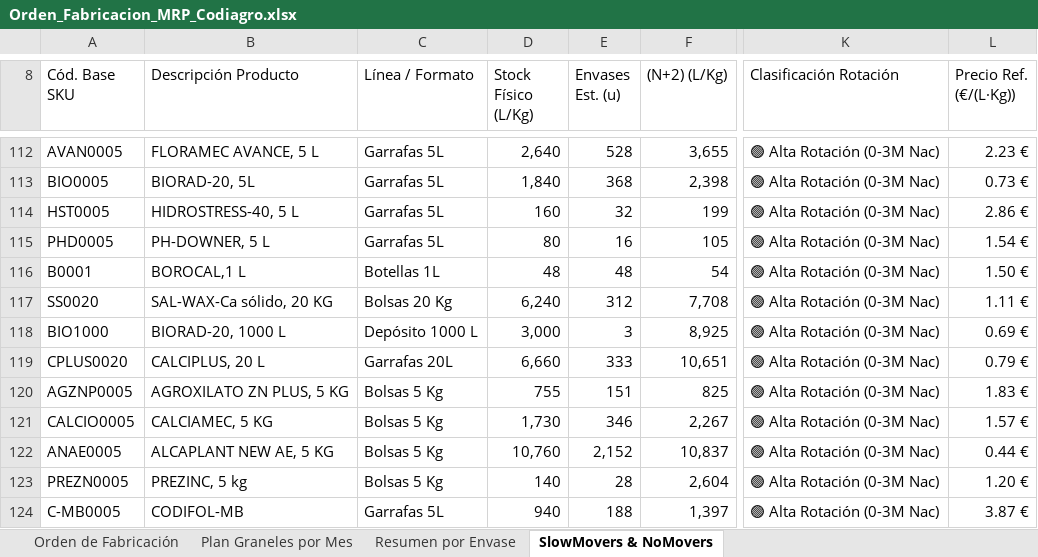
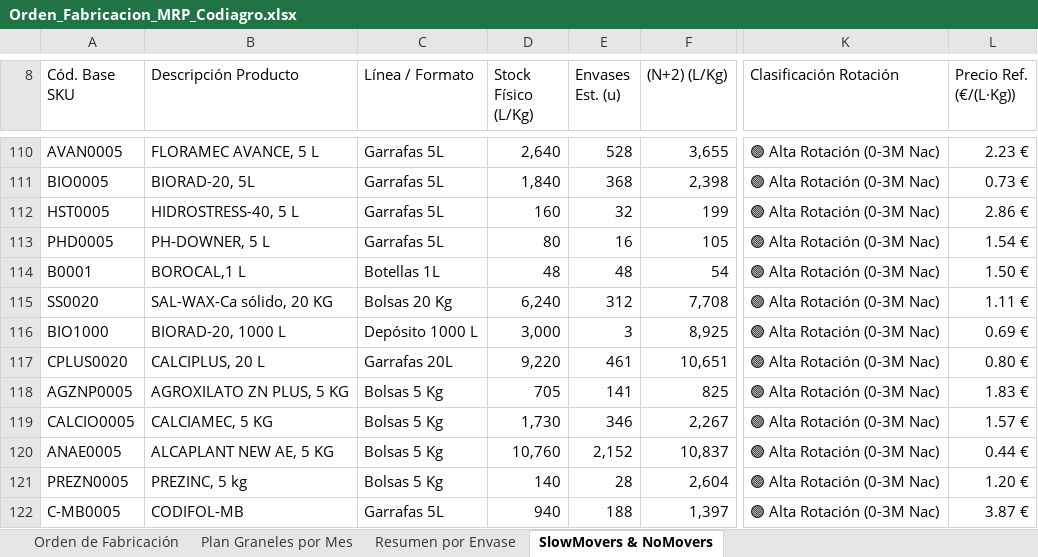
Before and after one commit to codiagrooscar/dashboard-presupuesto-2026, an Excel workbook: web_dashboard/Orden_Fabricacion_MRP_Codiagro.xlsx, sheet SlowMovers & NoMovers, drawn as a sheet; only a part is shown, gaps mark what is left out; values as stored, in another font and other column widths than the file's, no cell formats; addresses are those after the commit; the diff covers the shown part only; the diff names each change by its address in the sheet, - before the commit and + after, or states it on an @@ line.

Commit message:
Actualizacion pedidos 27.10 y stock: comercial y MRP

```diff
--- a/web_dashboard/Orden_Fabricacion_MRP_Codiagro.xlsx (sheet SlowMovers & NoMovers)
+++ b/web_dashboard/Orden_Fabricacion_MRP_Codiagro.xlsx (sheet SlowMovers & NoMovers)
-D117 (Stock Físico (L/Kg)): 6,660
+D117 (Stock Físico (L/Kg)): 9,220
-E117 (Envases Est. (u)): 333
+E117 (Envases Est. (u)): 461
-L117 (Precio Ref. (€/(L·Kg))): 0.79 €
+L117 (Precio Ref. (€/(L·Kg))): 0.80 €
-D118 (Stock Físico (L/Kg)): 755
+D118 (Stock Físico (L/Kg)): 705
-E118 (Envases Est. (u)): 151
+E118 (Envases Est. (u)): 141
```
Also changed, not shown: 3 added rows, 4 removed rows and 23 edited cells elsewhere in this sheet, sheet Orden de Fabricación, sheet Plan Graneles por Mes, sheet Resumen por Envase, cell formats, 4 other files.
